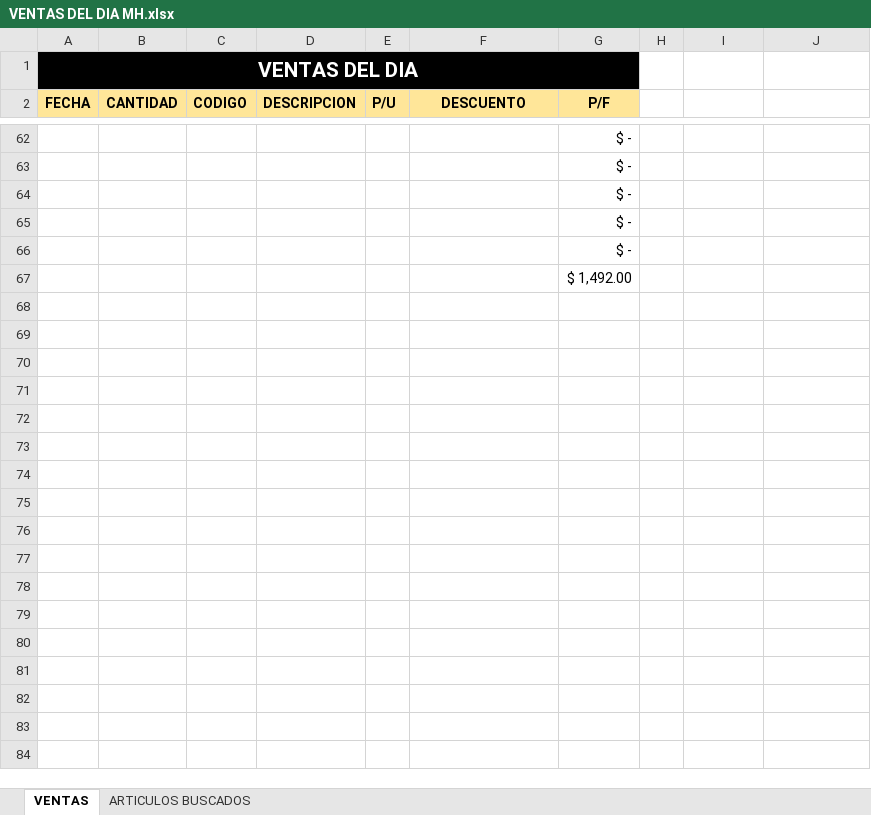
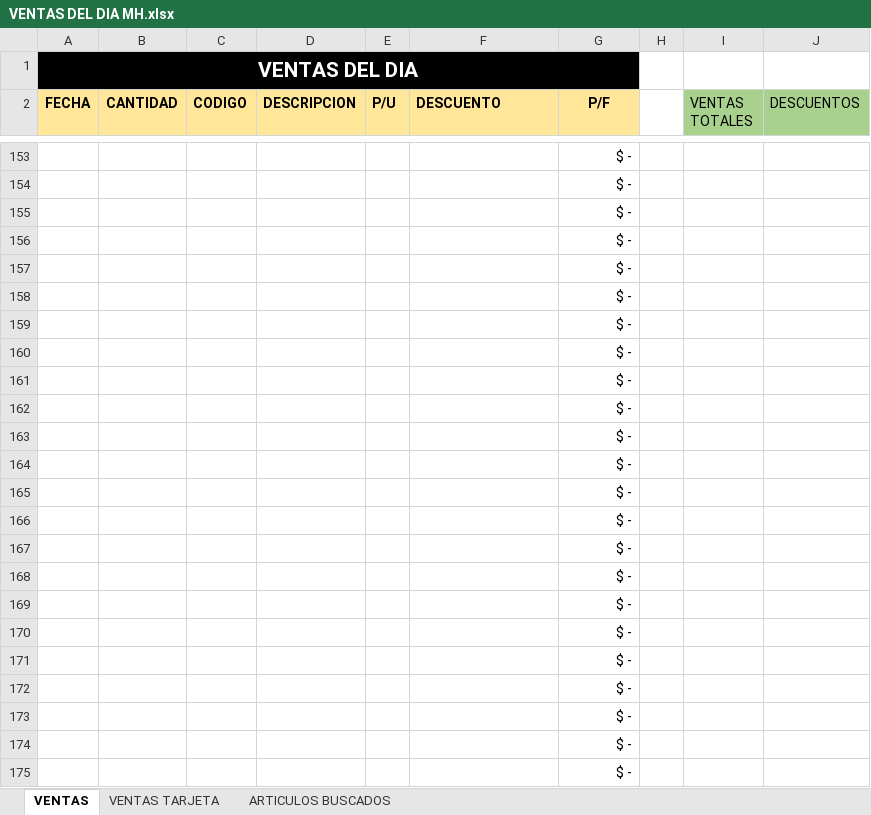
Before and after one commit to ajsilesleiva/MH, an Excel workbook: VENTAS DEL DIA MH.xlsx, sheet VENTAS, drawn as a sheet; only a part is shown, gaps mark what is left out; values as stored, in another font and other column widths than the file's, no borders; addresses are those after the commit; the diff covers the shown part only; the diff names each change by its address in the sheet, - before the commit and + after, or states it on an @@ line.

```diff
--- a/VENTAS DEL DIA MH.xlsx (sheet VENTAS)
+++ b/VENTAS DEL DIA MH.xlsx (sheet VENTAS)
+sheet tab: VENTAS TARJETA
-F2 alignment: center
+F2 alignment: left
-I2: (empty)
+I2: VENTAS TOTALES
-I2:J2 fill: none
+I2:J2 fill: #A9D18E
-J2: (empty)
+J2: DESCUENTOS
-G158 (P/F): $ 1,492.00
+G158 (P/F): $ -
+row 159:  |  |  |  |  |  | $ -
+row 160:  |  |  |  |  |  | $ -
+row 161:  |  |  |  |  |  | $ -
+row 162:  |  |  |  |  |  | $ -
+row 163:  |  |  |  |  |  | $ -
+row 164:  |  |  |  |  |  | $ -
+row 165:  |  |  |  |  |  | $ -
+row 166:  |  |  |  |  |  | $ -
+row 167:  |  |  |  |  |  | $ -
+row 168:  |  |  |  |  |  | $ -
+row 169:  |  |  |  |  |  | $ -
+row 170:  |  |  |  |  |  | $ -
+row 171:  |  |  |  |  |  | $ -
+row 172:  |  |  |  |  |  | $ -
+row 173:  |  |  |  |  |  | $ -
+row 174:  |  |  |  |  |  | $ -
+row 175:  |  |  |  |  |  | $ -
```
Also changed, not shown: 116 added rows, 13 edited cells and cell formats elsewhere in this sheet, sheet ARTICULOS BUSCADOS, formulas that keep their value, 2 other files.
